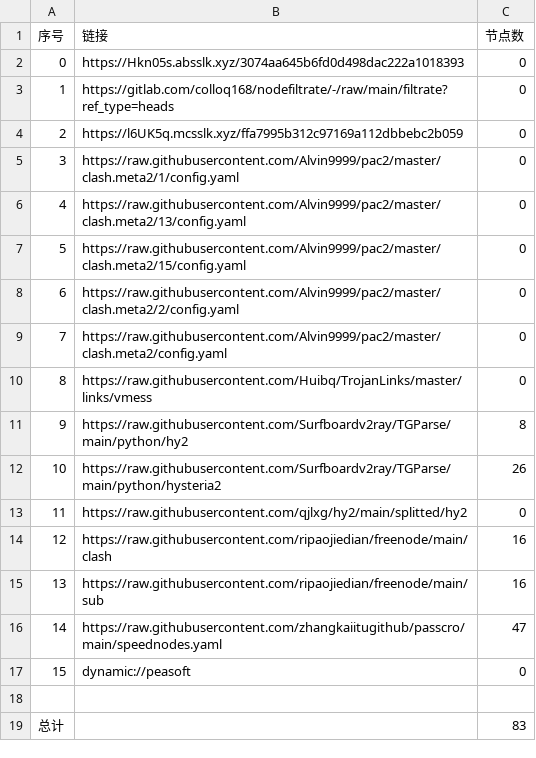
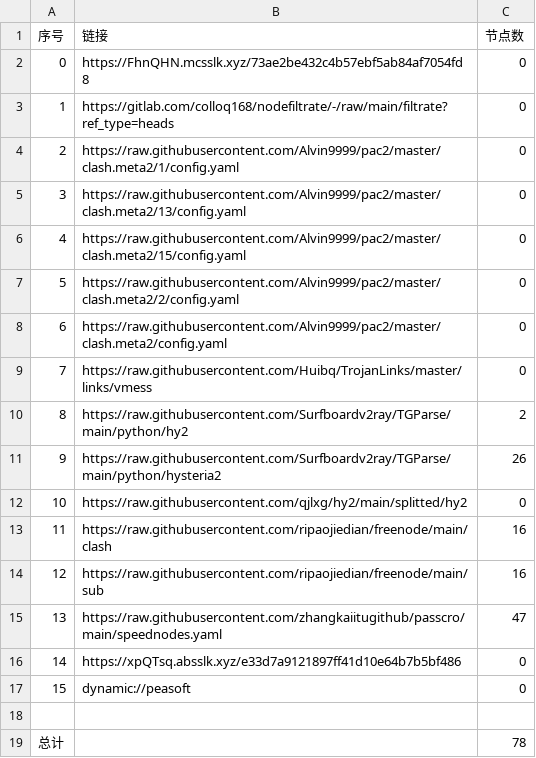
Before and after one commit to link8077/AutoMergePublicNodes, a CSV file: list_result.csv, drawn as a sheet; removed rows and columns are numbered as before the commit, all else as after; the diff names each change by its address in the sheet, - before the commit and + after, or states it on an @@ line.

```diff
--- a/list_result.csv
+++ b/list_result.csv
-B2 (链接): https://Hkn05s.absslk.xyz/3074aa645b6fd0d498dac222a1018393
+B2 (链接): https://FhnQHN.mcsslk.xyz/73ae2be432c4b57ebf5ab84af7054fd8
-row 4: 2 | https://l6UK5q.mcsslk.xyz/ffa7995b312c97169a112dbbebc2b059 | 0
@@ column A (序号) renumbered between rows 4 and 15 @@
-C10 (节点数): 8
+C10 (节点数): 2
+row 16: 14 | https://xpQTsq.absslk.xyz/e33d7a9121897ff41d10e64b7b5bf486 | 0
-C19 (节点数): 83
+C19 (节点数): 78
```
Also changed, not shown: 23 other files.
